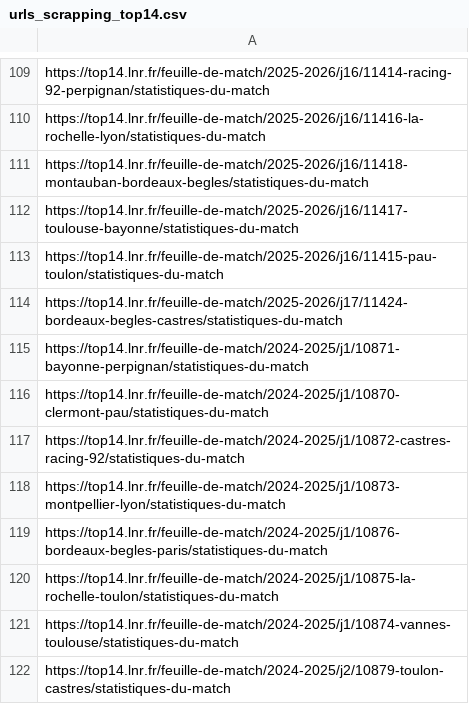
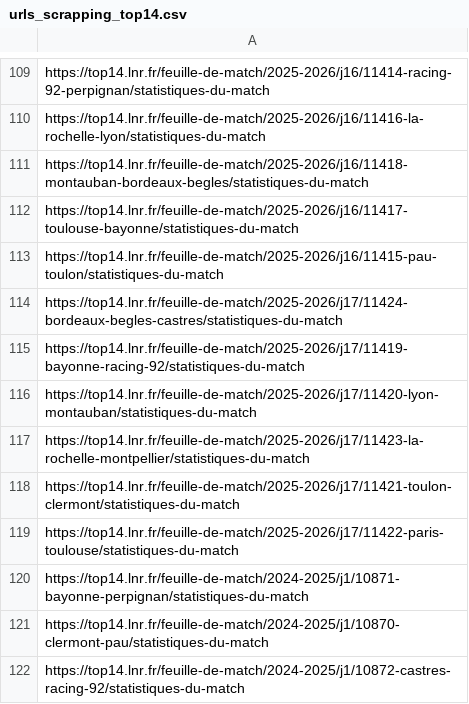
Before and after one commit to hubcborja/Proyecto_DataMining_NN, a CSV file: urls_scrapping_top14.csv, drawn as a sheet; only a part is shown, gaps mark what is left out; the shorter side is filled out with more unchanged rows; the diff names each change by its address in the sheet, - before the commit and + after, or states it on an @@ line.

Commit message:
Add files via upload

```diff
--- a/urls_scrapping_top14.csv
+++ b/urls_scrapping_top14.csv
+row 115: https://top14.lnr.fr/feuille-de-match/2025-2026/j17/11419-bayonne-racing-92/statistiques-du-match
+row 116: https://top14.lnr.fr/feuille-de-match/2025-2026/j17/11420-lyon-montauban/statistiques-du-match
+row 117: https://top14.lnr.fr/feuille-de-match/2025-2026/j17/11423-la-rochelle-montpellier/statistiques-du-match
+row 118: https://top14.lnr.fr/feuille-de-match/2025-2026/j17/11421-toulon-clermont/statistiques-du-match
+row 119: https://top14.lnr.fr/feuille-de-match/2025-2026/j17/11422-paris-toulouse/statistiques-du-match
```
